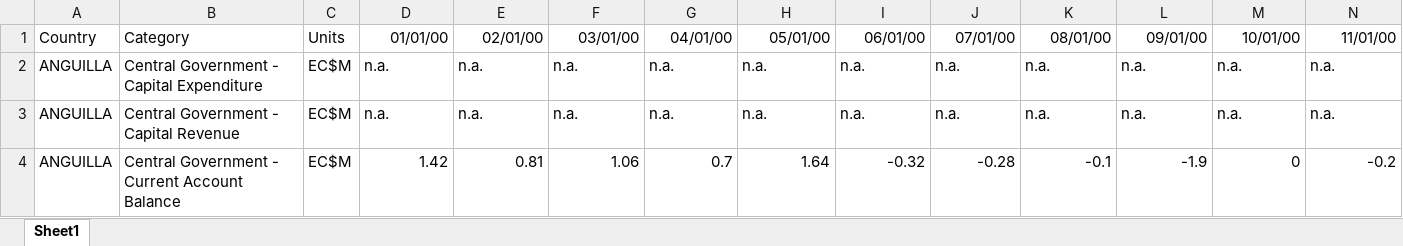
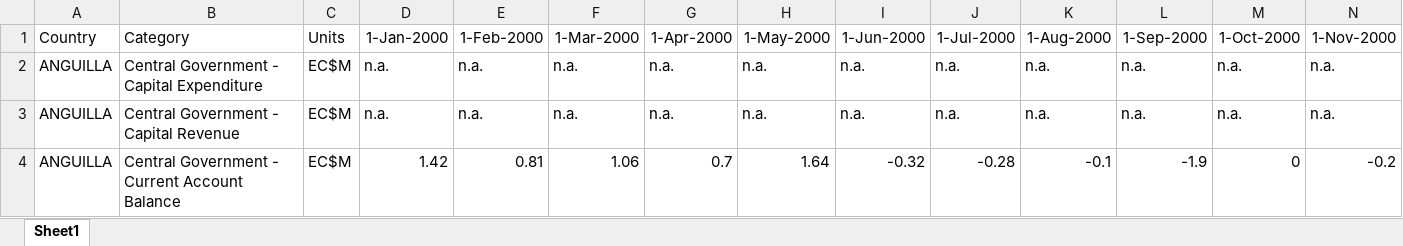
Before and after one commit to yohance-nicholas/data, an Excel workbook: 0. Raw Data/ECCB/Selected Macroeconomic and Financial Indicators - Eastern Caribbean Central Bank (Monthly).xlsx, sheet Sheet1, drawn as a sheet; only a part is shown; values as stored, in another font and other column widths than the file's, no borders; removed rows and columns are numbered as before the commit, all else as after; rows hold the shown columns only; the diff names each change by its address in the sheet, - before the commit and + after, or states it on an @@ line.

Commit message:
Update Selected Macroeconomic and Financial Indicators - Eastern Caribbean Central Bank (Monthly).xlsx

```diff
--- a/0. Raw Data/ECCB/Selected Macroeconomic and Financial Indicators - Eastern Caribbean Central Bank (Monthly).xlsx (sheet Sheet1)
+++ b/0. Raw Data/ECCB/Selected Macroeconomic and Financial Indicators - Eastern Caribbean Central Bank (Monthly).xlsx (sheet Sheet1)
-row 1: Country | Category | Units | 01/01/00 | 02/01/00 | 03/01/00 | 04/01/00 | 05/01/00 | 06/01/00 | 07/01/00 | 08/01/00 | 09/01/00 | 10/01/00 | 11/01/00
+row 1: Country | Category | Units | 1-Jan-2000 | 1-Feb-2000 | 1-Mar-2000 | 1-Apr-2000 | 1-May-2000 | 1-Jun-2000 | 1-Jul-2000 | 1-Aug-2000 | 1-Sep-2000 | 1-Oct-2000 | 1-Nov-2000
```
